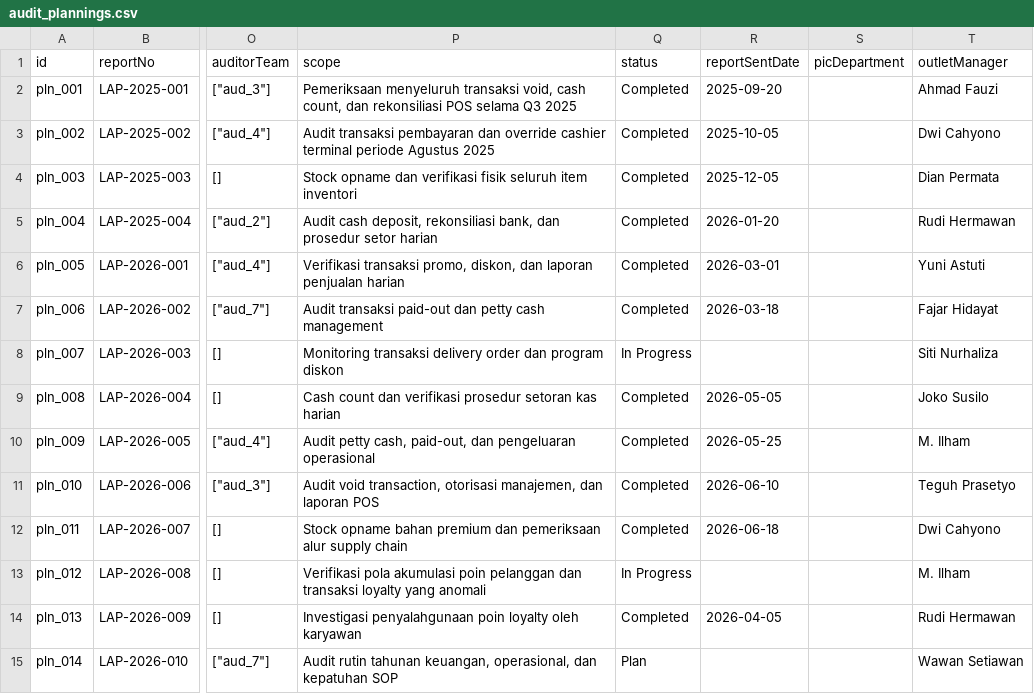
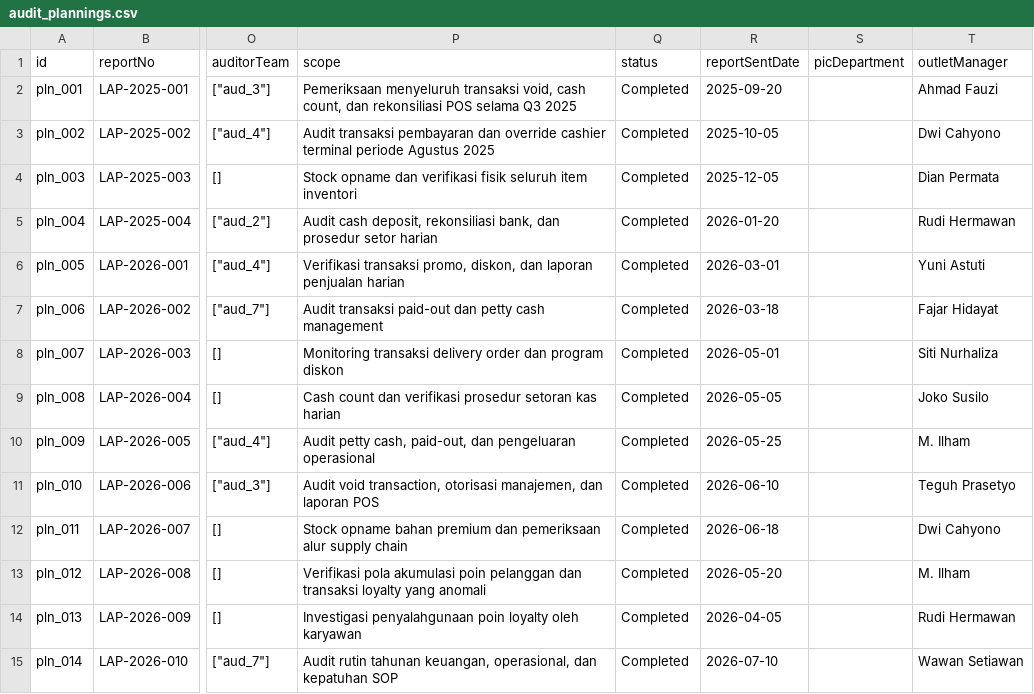
Before and after one commit to locomotivekaleng-ops/internal-audit-app, a CSV file: docs/csv/audit_plannings.csv, drawn as a sheet; only a part is shown, gaps mark what is left out; the diff names each change by its address in the sheet, - before the commit and + after, or states it on an @@ line.

```diff
--- a/docs/csv/audit_plannings.csv
+++ b/docs/csv/audit_plannings.csv
-Q8 (status): In Progress
+Q8 (status): Completed
-R8 (reportSentDate): (empty)
+R8 (reportSentDate): 2026-05-01
-Q13 (status): In Progress
+Q13 (status): Completed
-R13 (reportSentDate): (empty)
+R13 (reportSentDate): 2026-05-20
-Q15 (status): Plan
+Q15 (status): Completed
-R15 (reportSentDate): (empty)
+R15 (reportSentDate): 2026-07-10
```
Also changed, not shown: docs/csv/fds_cases.csv, docs/csv/users.csv, 57 other files.
